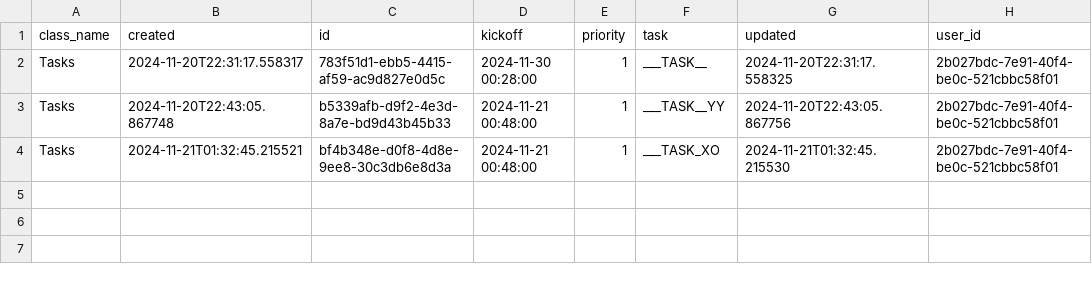
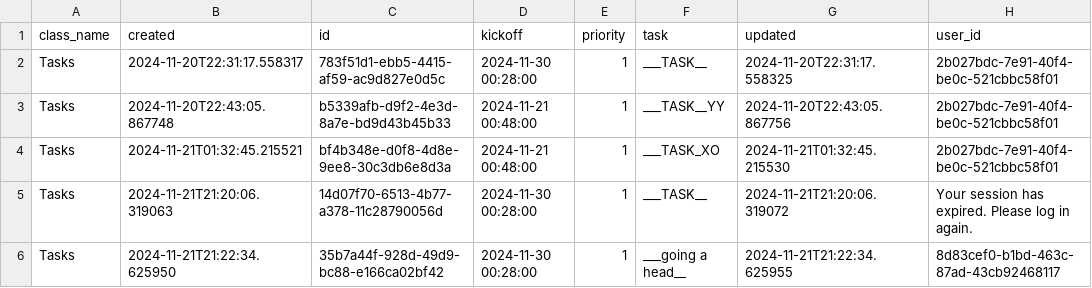
Before and after one commit to MoedCode/Task_Manager, a CSV file: tasks/Tasks.csv, drawn as a sheet.

```diff
--- a/tasks/Tasks.csv
+++ b/tasks/Tasks.csv
@@ -4 +4,3 @@ Tasks,2024-11-20T22:43:05.867748,b5339afb-d9f2-4e3d-8a7e-bd9d43b45b33,2024-11-21
 Tasks,2024-11-21T01:32:45.215521,bf4b348e-d0f8-4d8e-9ee8-30c3db6e8d3a,2024-11-21 00:48:00,1,___TASK_XO,2024-11-21T01:32:45.215530,2b027bdc-7e91-40f4-be0c-521cbbc58f01
+Tasks,2024-11-21T21:20:06.319063,14d07f70-6513-4b77-a378-11c28790056d,2024-11-30 00:28:00,1,___TASK__,2024-11-21T21:20:06.319072, Your session has expired. Please log in again.
+Tasks,2024-11-21T21:22:34.625950,35b7a44f-928d-49d9-bc88-e166ca02bf42,2024-11-30 00:28:00,1,___going a head__,2024-11-21T21:22:34.625955,8d83cef0-b1bd-463c-87ad-43cb92468117
```
Also changed, not shown: 5 other files.
